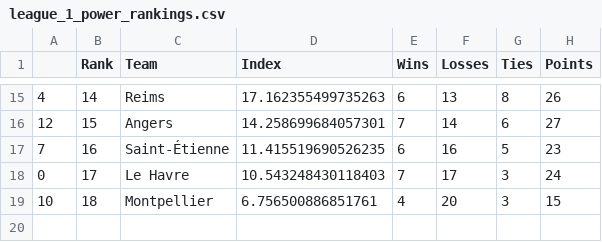
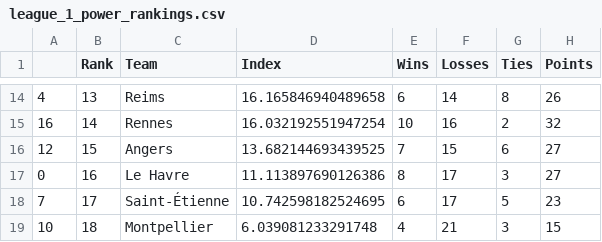
Before and after one commit to jmn5/powerRankCSVFiles, a CSV file: league_1_power_rankings.csv, drawn as a sheet; only a part is shown, gaps mark what is left out; the diff covers the shown part only.

```diff
--- a/league_1_power_rankings.csv
+++ b/league_1_power_rankings.csv
@@ -15,5 +14,6 @@
-4,14,Reims,17.162355499735263,6,13,8,26
-12,15,Angers,14.258699684057301,7,14,6,27
-7,16,Saint-Étienne,11.415519690526235,6,16,5,23
-0,17,Le Havre,10.543248430118403,7,17,3,24
-10,18,Montpellier,6.756500886851761,4,20,3,15
+4,13,Reims,16.165846940489658,6,14,8,26
+16,14,Rennes,16.032192551947254,10,16,2,32
+12,15,Angers,13.682144693439525,7,15,6,27
+0,16,Le Havre,11.113897690126386,8,17,3,27
+7,17,Saint-Étienne,10.742598182524695,6,17,5,23
+10,18,Montpellier,6.039081233291748,4,21,3,15
```
Also changed, not shown: 4 added rows, 5 removed rows and 24 edited cells elsewhere in this file, NHL_power_rankings.csv, ncaabbmd1_power_rankings.csv, 11 other files.
